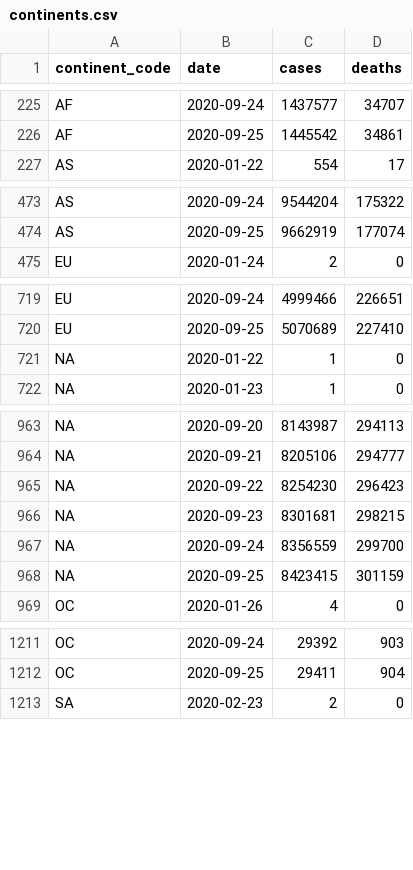
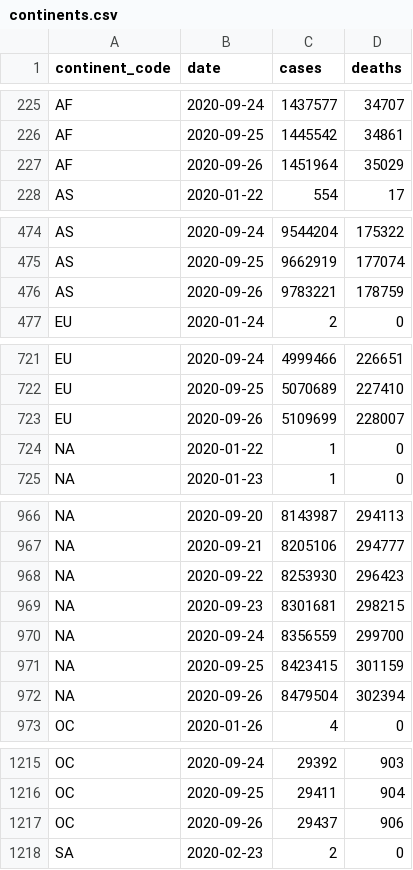
Before and after one commit to covid-open-data/xform-casecount-jhu, a CSV file: output/continents.csv, drawn as a sheet; only a part is shown, gaps mark what is left out; the diff covers the shown part only.

```diff
--- a/output/continents.csv
+++ b/output/continents.csv
@@ -226,2 +226,3 @@ AF,2020-09-24,1437577,34707
 AF,2020-09-25,1445542,34861
+AF,2020-09-26,1451964,35029
 AS,2020-01-22,554,17
@@ -474,2 +475,3 @@ AS,2020-09-24,9544204,175322
 AS,2020-09-25,9662919,177074
+AS,2020-09-26,9783221,178759
 EU,2020-01-24,2,0
@@ -720,2 +722,3 @@ EU,2020-09-24,4999466,226651
 EU,2020-09-25,5070689,227410
+EU,2020-09-26,5109699,228007
 "NA",2020-01-22,1,0
@@ -964,3 +967,3 @@ EU,2020-09-25,5070689,227410
 "NA",2020-09-21,8205106,294777
-"NA",2020-09-22,8254230,296423
+"NA",2020-09-22,8253930,296423
 "NA",2020-09-23,8301681,298215
@@ -968,2 +971,3 @@ EU,2020-09-25,5070689,227410
 "NA",2020-09-25,8423415,301159
+"NA",2020-09-26,8479504,302394
 OC,2020-01-26,4,0
@@ -1212,2 +1216,3 @@ OC,2020-09-24,29392,903
 OC,2020-09-25,29411,904
+OC,2020-09-26,29437,906
 SA,2020-02-23,2,0
```
Also changed, not shown: 1 added row elsewhere in this file, output/admin0/all.csv, output/global.csv, 1 other file.
